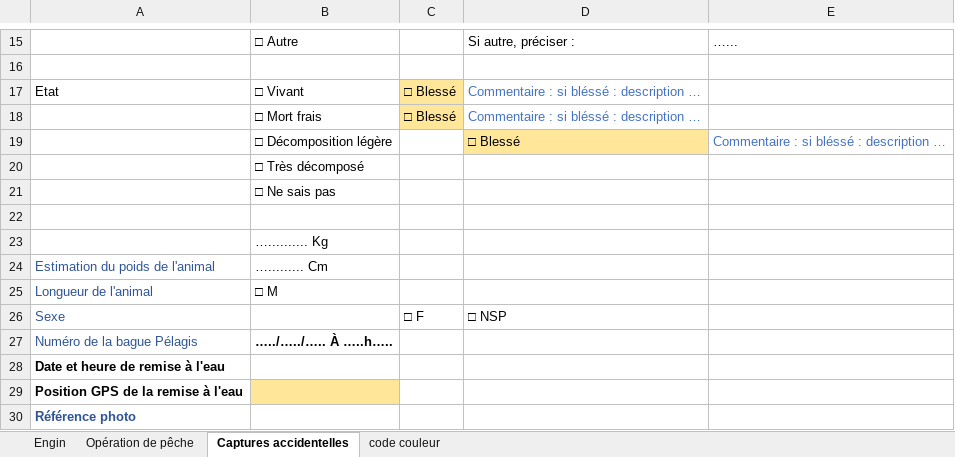
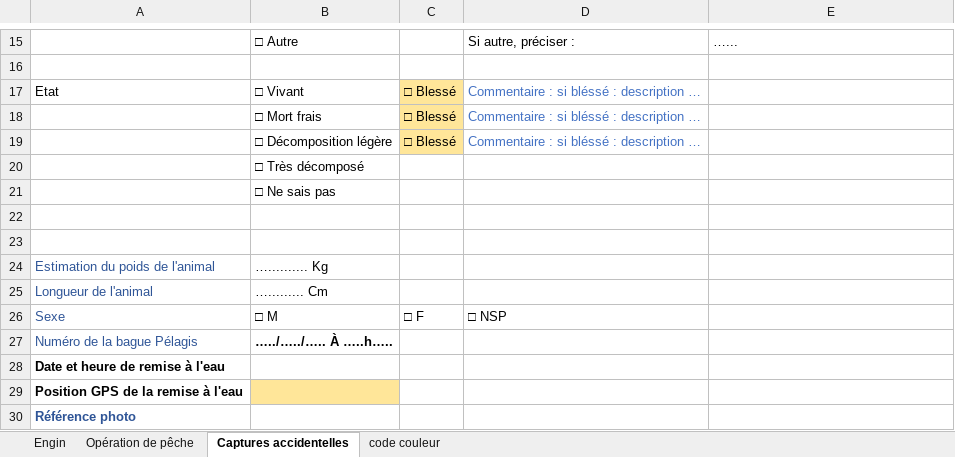
Before and after one commit to sumaris-net/sumaris-doc, an Excel workbook: projects/pifil/doc/pifil-doc-24-003-protocole-2025-02-05.xlsx, sheet Captures accidentelles, drawn as a sheet; only a part is shown, gaps mark what is left out; values as stored, in another font and other column widths than the file's, no borders; removed rows and columns are numbered as before the commit, all else as after; the diff names each change by its address in the sheet, - before the commit and + after, or states it on an @@ line.

Commit message:
fix(projects/pifil) Add missing document (blank form v0.3)

```diff
--- a/projects/pifil/doc/pifil-doc-24-003-protocole-2025-02-05.xlsx (sheet Captures accidentelles)
+++ b/projects/pifil/doc/pifil-doc-24-003-protocole-2025-02-05.xlsx (sheet Captures accidentelles)
-row 19:  | □ Décomposition légère |  | □ Blessé | Commentaire : si bléssé : description …
+row 19:  | □ Décomposition légère | □ Blessé | Commentaire : si bléssé : description …
-B23: ….......... Kg
+B23: (empty)
-B24: …......... Cm
+B24: ….......... Kg
-B25: □ M
+B25: …......... Cm
-B26: (empty)
+B26: □ M
```
Also changed, not shown: projects/pifil/doc/dolphinfree-doc-24-002-protocole-2025-02-05.xlsx, 2 other files.
